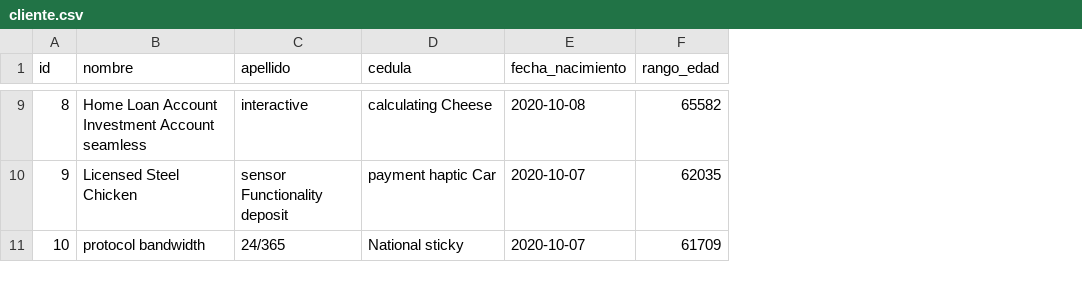
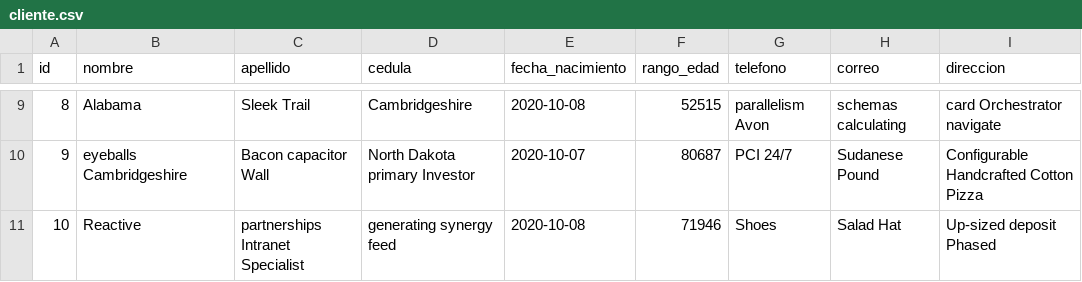
Before and after one commit to SebastianIn/TiendaDeVideoJuegos, a CSV file: src/main/resources/config/liquibase/fake-data/cliente.csv, drawn as a sheet; only a part is shown, gaps mark what is left out; the diff covers the shown part only; the diff names each change by its address in the sheet, - before the commit and + after, or states it on an @@ line.

Commit message:
feat(domain): se agregan campos de contacto (telefono,correo,direccion) para cliente en la entidad Cliente.

```diff
--- a/src/main/resources/config/liquibase/fake-data/cliente.csv
+++ b/src/main/resources/config/liquibase/fake-data/cliente.csv
+column G (telefono), rows 9-11: parallelism Avon | PCI 24/7 | Shoes
+column H (correo), rows 9-11: schemas calculating | Sudanese Pound | Salad Hat
+column I (direccion), rows 9-11: card Orchestrator navigate | Configurable Handcrafted Cotton Pizza | Up-sized deposit Phased
-B9 (nombre): Home Loan Account Investment Account seamless
+B9 (nombre): Alabama
-C9 (apellido): interactive
+C9 (apellido): Sleek Trail
-D9 (cedula): calculating Cheese
+D9 (cedula): Cambridgeshire
-F9 (rango_edad): 65582
+F9 (rango_edad): 52515
-B10 (nombre): Licensed Steel Chicken
+B10 (nombre): eyeballs Cambridgeshire
-C10 (apellido): sensor Functionality deposit
+C10 (apellido): Bacon capacitor Wall
-D10 (cedula): payment haptic Car
+D10 (cedula): North Dakota primary Investor
-F10 (rango_edad): 62035
+F10 (rango_edad): 80687
-B11 (nombre): protocol bandwidth
+B11 (nombre): Reactive
-C11 (apellido): 24/365
+C11 (apellido): partnerships Intranet Specialist
-D11 (cedula): National sticky
+D11 (cedula): generating synergy feed
-E11 (fecha_nacimiento): 2020-10-07
+E11 (fecha_nacimiento): 2020-10-08
-F11 (rango_edad): 61709
+F11 (rango_edad): 71946
```
Also changed, not shown: 29 edited cells elsewhere in this file, 13 other files.
